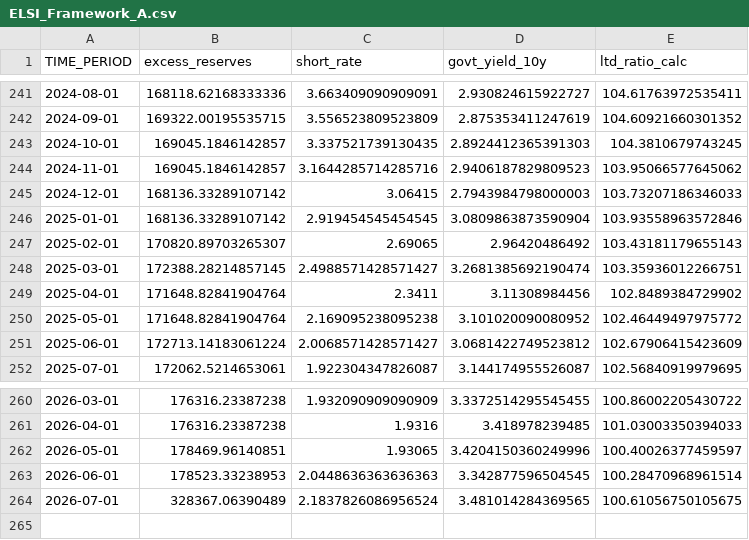
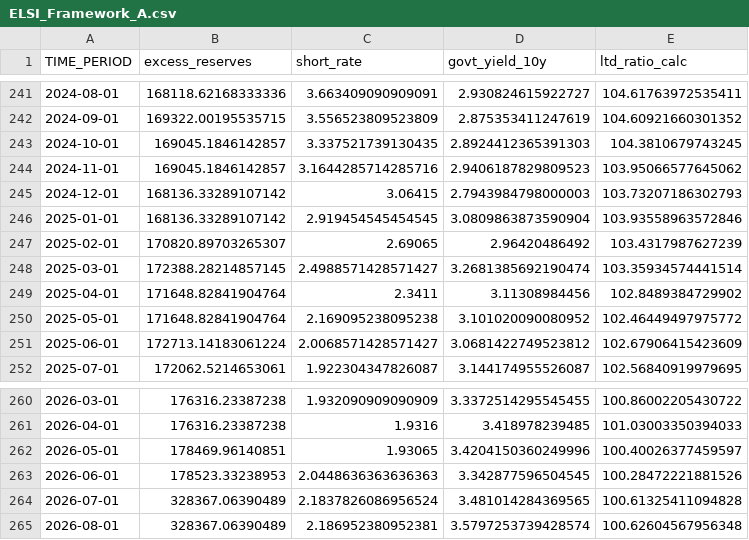
Before and after one commit to akz120/EU-liquidity-stress-index-dashboard, a CSV file: ELSI_Framework_A.csv, drawn as a sheet; only a part is shown, gaps mark what is left out.

Commit message:
Refine ELSI methodology and update ECB data

```diff
--- a/ELSI_Framework_A.csv
+++ b/ELSI_Framework_A.csv
@@ -244,6 +244,6 @@ TIME_PERIOD,excess_reserves,short_rate,govt_yield_10y,ltd_ratio_calc
 2024-11-01,169045.1846142857,3.1644285714285716,2.9406187829809523,103.95066577645062
-2024-12-01,168136.33289107142,3.06415,2.7943984798000003,103.73207186346033
+2024-12-01,168136.33289107142,3.06415,2.7943984798000003,103.73207186302793
 2025-01-01,168136.33289107142,2.919454545454545,3.0809863873590904,103.93558963572846
-2025-02-01,170820.89703265307,2.69065,2.96420486492,103.43181179655143
-2025-03-01,172388.28214857145,2.4988571428571427,3.2681385692190474,103.35936012266751
+2025-02-01,170820.89703265307,2.69065,2.96420486492,103.4317987627239
+2025-03-01,172388.28214857145,2.4988571428571427,3.2681385692190474,103.35934574441514
 2025-04-01,171648.82841904764,2.3411,3.11308984456,102.8489384729902
@@ -262,3 +262,4 @@ TIME_PERIOD,excess_reserves,short_rate,govt_yield_10y,ltd_ratio_calc
 2026-05-01,178469.96140851,1.93065,3.4204150360249996,100.40026377459597
-2026-06-01,178523.33238953,2.0448636363636363,3.342877596504545,100.28470968961514
-2026-07-01,328367.06390489,2.1837826086956524,3.481014284369565,100.61056750105675
+2026-06-01,178523.33238953,2.0448636363636363,3.342877596504545,100.28472221881526
+2026-07-01,328367.06390489,2.1837826086956524,3.481014284369565,100.61325411094828
+2026-08-01,328367.06390489,2.186952380952381,3.5797253739428574,100.62604567956348
```
Also changed, not shown: ELSI_Framework_B.csv, 5 other files.
